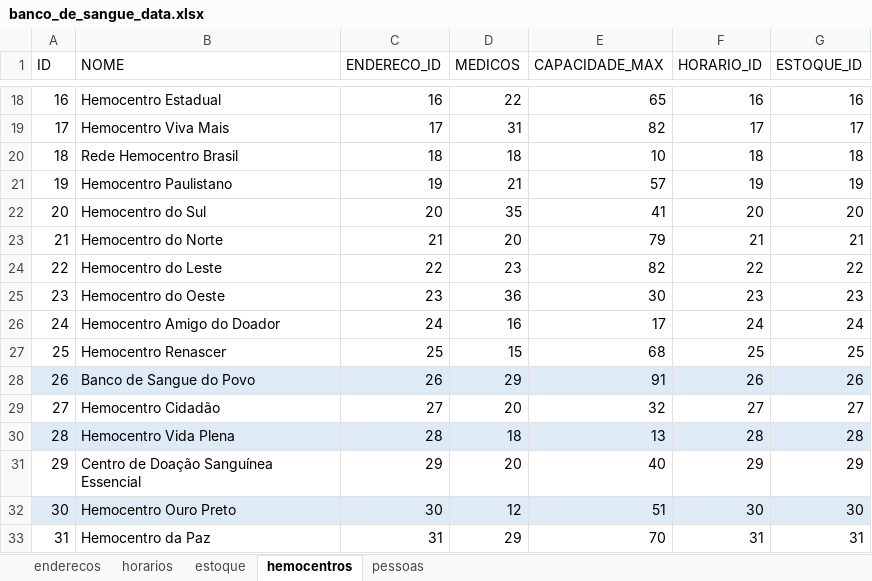
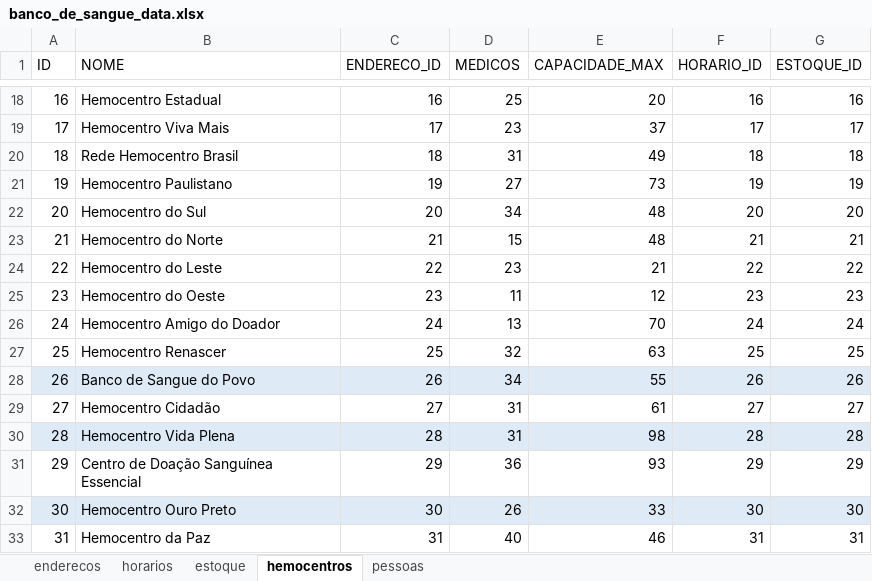
Before and after one commit to joao-montanari/banco-de-sangue, an Excel workbook: banco_de_sangue_data.xlsx, sheet hemocentros, drawn as a sheet; only a part is shown, gaps mark what is left out; values as stored, in another font and other column widths than the file's, no borders; table styles not drawn; the diff covers the shown part only; the diff names each change by its address in the sheet, - before the commit and + after, or states it on an @@ line.

```diff
--- a/banco_de_sangue_data.xlsx (sheet hemocentros)
+++ b/banco_de_sangue_data.xlsx (sheet hemocentros)
-D18 (MEDICOS): 22
+D18 (MEDICOS): 25
-E18 (CAPACIDADE_MAX): 65
+E18 (CAPACIDADE_MAX): 20
-D19 (MEDICOS): 31
+D19 (MEDICOS): 23
-E19 (CAPACIDADE_MAX): 82
+E19 (CAPACIDADE_MAX): 37
-D20 (MEDICOS): 18
+D20 (MEDICOS): 31
-E20 (CAPACIDADE_MAX): 10
+E20 (CAPACIDADE_MAX): 49
-D21 (MEDICOS): 21
+D21 (MEDICOS): 27
-E21 (CAPACIDADE_MAX): 57
+E21 (CAPACIDADE_MAX): 73
-D22 (MEDICOS): 35
+D22 (MEDICOS): 34
-E22 (CAPACIDADE_MAX): 41
+E22 (CAPACIDADE_MAX): 48
-D23 (MEDICOS): 20
+D23 (MEDICOS): 15
-E23 (CAPACIDADE_MAX): 79
+E23 (CAPACIDADE_MAX): 48
-E24 (CAPACIDADE_MAX): 82
+E24 (CAPACIDADE_MAX): 21
-D25 (MEDICOS): 36
+D25 (MEDICOS): 11
-E25 (CAPACIDADE_MAX): 30
+E25 (CAPACIDADE_MAX): 12
-D26 (MEDICOS): 16
+D26 (MEDICOS): 13
-E26 (CAPACIDADE_MAX): 17
+E26 (CAPACIDADE_MAX): 70
-D27 (MEDICOS): 15
+D27 (MEDICOS): 32
-E27 (CAPACIDADE_MAX): 68
+E27 (CAPACIDADE_MAX): 63
-D28 (MEDICOS): 29
+D28 (MEDICOS): 34
-E28 (CAPACIDADE_MAX): 91
+E28 (CAPACIDADE_MAX): 55
-D29 (MEDICOS): 20
+D29 (MEDICOS): 31
-E29 (CAPACIDADE_MAX): 32
+E29 (CAPACIDADE_MAX): 61
-D30 (MEDICOS): 18
+D30 (MEDICOS): 31
-E30 (CAPACIDADE_MAX): 13
+E30 (CAPACIDADE_MAX): 98
-D31 (MEDICOS): 20
+D31 (MEDICOS): 36
-E31 (CAPACIDADE_MAX): 40
+E31 (CAPACIDADE_MAX): 93
-D32 (MEDICOS): 12
+D32 (MEDICOS): 26
-E32 (CAPACIDADE_MAX): 51
+E32 (CAPACIDADE_MAX): 33
-D33 (MEDICOS): 29
+D33 (MEDICOS): 40
-E33 (CAPACIDADE_MAX): 70
+E33 (CAPACIDADE_MAX): 46
```
Also changed, not shown: 162 edited cells elsewhere in this sheet, sheet pessoas, sheet estoque, sheet enderecos.
